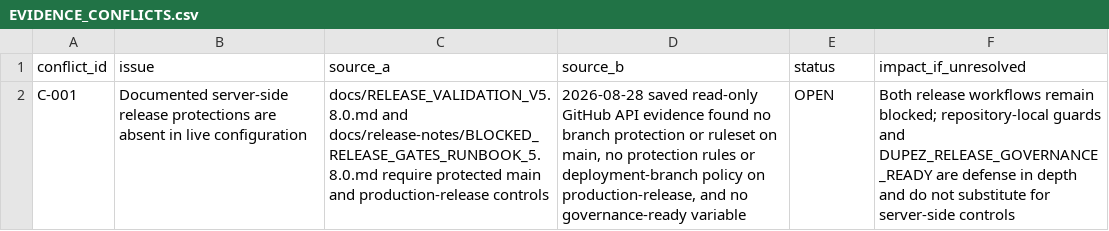
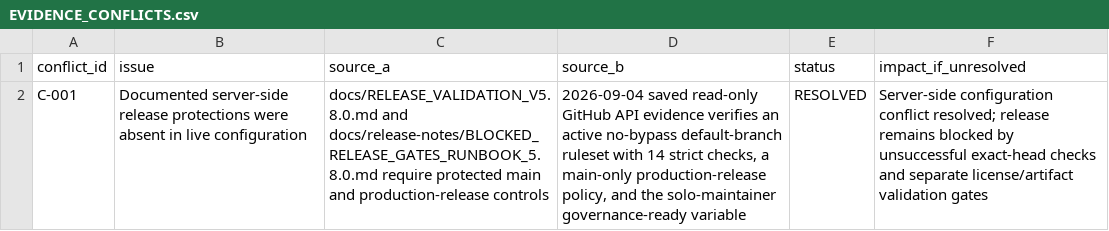
Before and after one commit to GrihmLord/DupeZ, a CSV file: assessment/evidence/EVIDENCE_CONFLICTS.csv, drawn as a sheet; the diff names each change by its address in the sheet, - before the commit and + after, or states it on an @@ line.

```diff
--- a/assessment/evidence/EVIDENCE_CONFLICTS.csv
+++ b/assessment/evidence/EVIDENCE_CONFLICTS.csv
-B2 (issue): …release protections are absent in…
+B2 (issue): …release protections were absent in…
-D2 (source_b): 2026-08-28 saved read-only GitHub API evidence found no branch protection or ruleset on main, no protection rules or deployment-branch policy on production-release, and no governance-ready variable
+D2 (source_b): 2026-09-04 saved read-only GitHub API evidence verifies an active no-bypass default-branch ruleset with 14 strict checks, a main-only production-release policy, and the solo-maintainer governance-ready variable
-E2 (status): OPEN
+E2 (status): RESOLVED
-F2 (impact_if_unresolved): Both release workflows remain blocked; repository-local guards and DUPEZ_RELEASE_GOVERNANCE_READY are defense in depth and do not substitute for server-side controls
+F2 (impact_if_unresolved): Server-side configuration conflict resolved; release remains blocked by unsuccessful exact-head checks and separate license/artifact validation gates
```
Also changed, not shown: assessment/evidence/EVIDENCE_REGISTER.csv, 18 other files.
